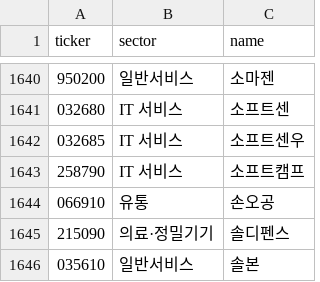
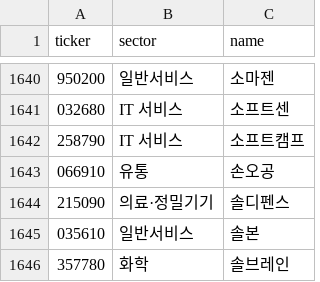
Before and after one commit to themoka7/myMoney, a CSV file: data/meta/sectors.csv, drawn as a sheet; only a part is shown, gaps mark what is left out; the shorter side is filled out with more unchanged rows.

```diff
--- a/data/meta/sectors.csv
+++ b/data/meta/sectors.csv
@@ -1641,3 +1641,2 @@ ticker,sector,name
 032680,IT 서비스,소프트센
-032685,IT 서비스,소프트센우
 258790,IT 서비스,소프트캠프
```
Also changed, not shown: data/runs.csv, 5 other files.
